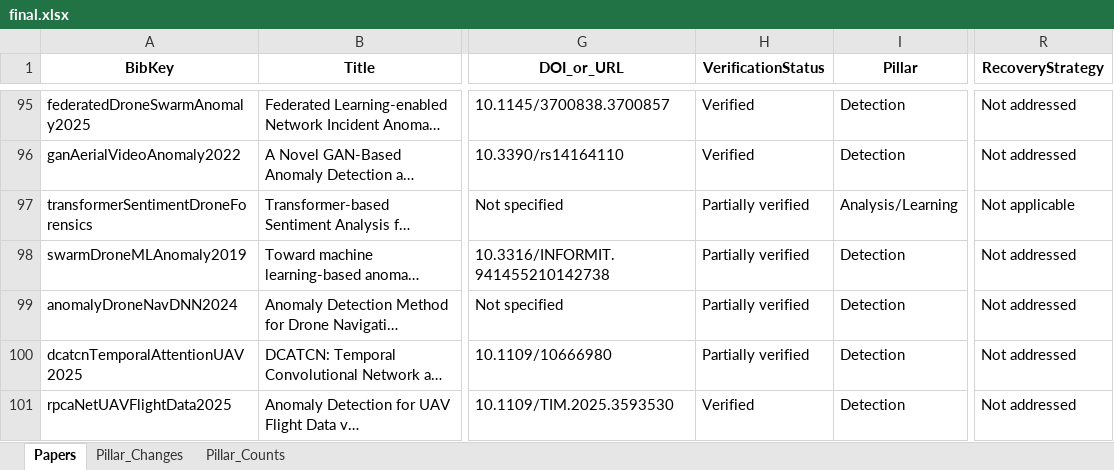
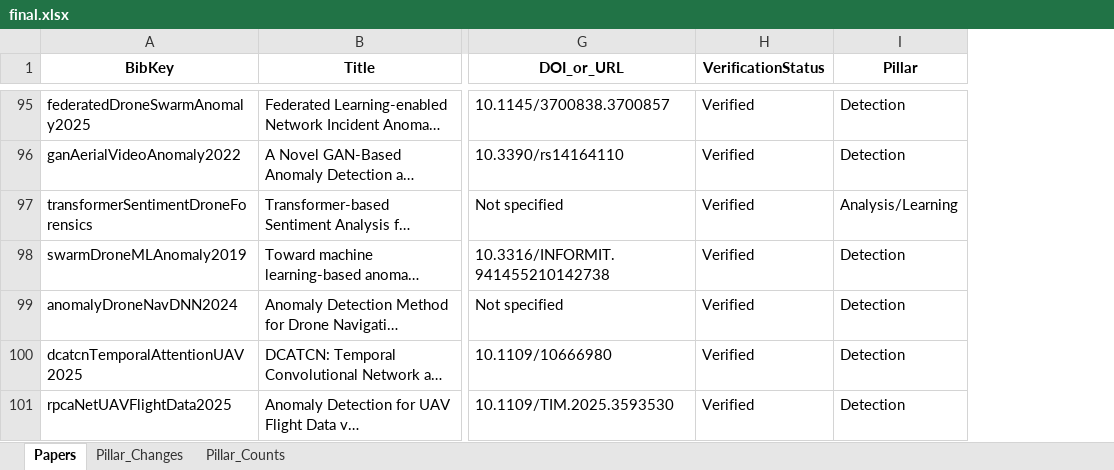
Before and after one commit to ivantanweihan/uav-anomaly-papers, an Excel workbook: final.xlsx, sheet Papers, drawn as a sheet; only a part is shown, gaps mark what is left out; long unchanged cells end in …; values as stored, in another font and other column widths than the file's, no borders; the diff covers the shown part only; the diff names each change by its address in the sheet, - before the commit and + after, or states it on an @@ line.

```diff
--- a/final.xlsx (sheet Papers)
+++ b/final.xlsx (sheet Papers)
-column R (RecoveryStrategy), rows 95-101: Not addressed | Not addressed | Not applicable | Not addressed | Not addressed | Not addressed | Not addressed
-H97:H100 (VerificationStatus): Partially verified
+H97:H100 (VerificationStatus): Verified
```
Also changed, not shown: 18 edited cells and cell formats elsewhere in this sheet, 1 other file.
